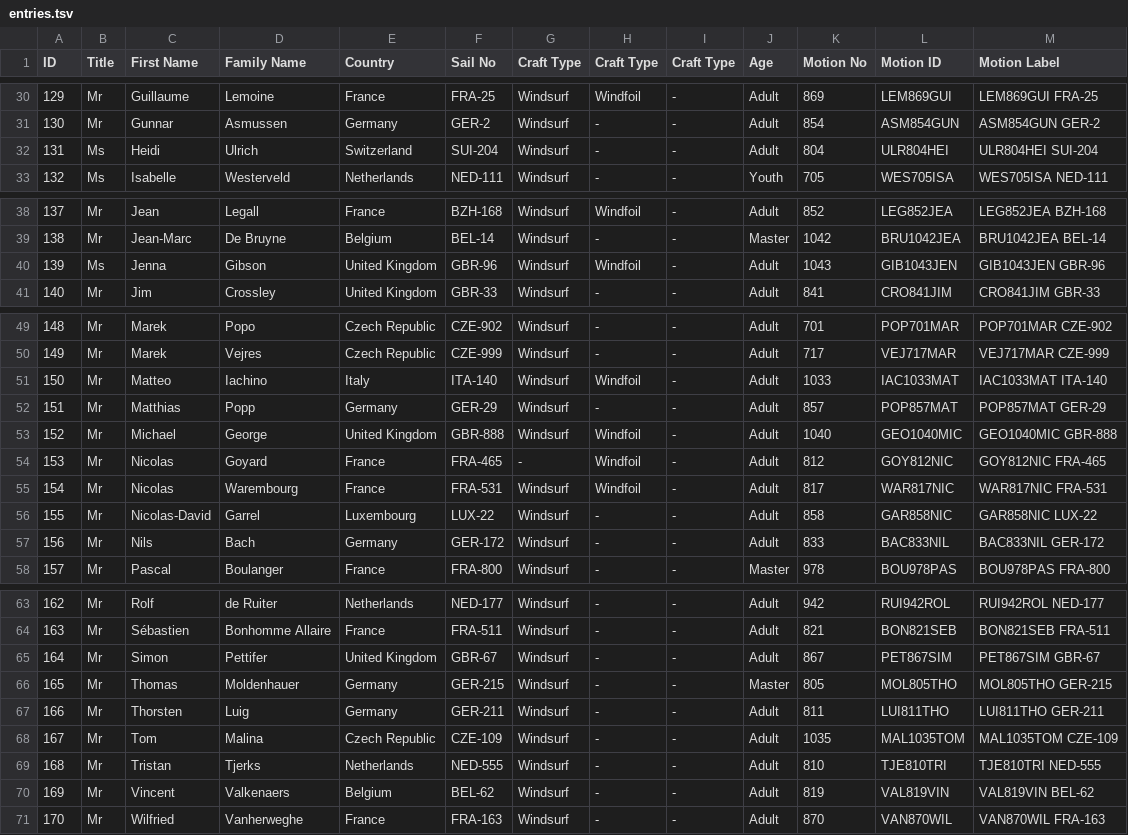
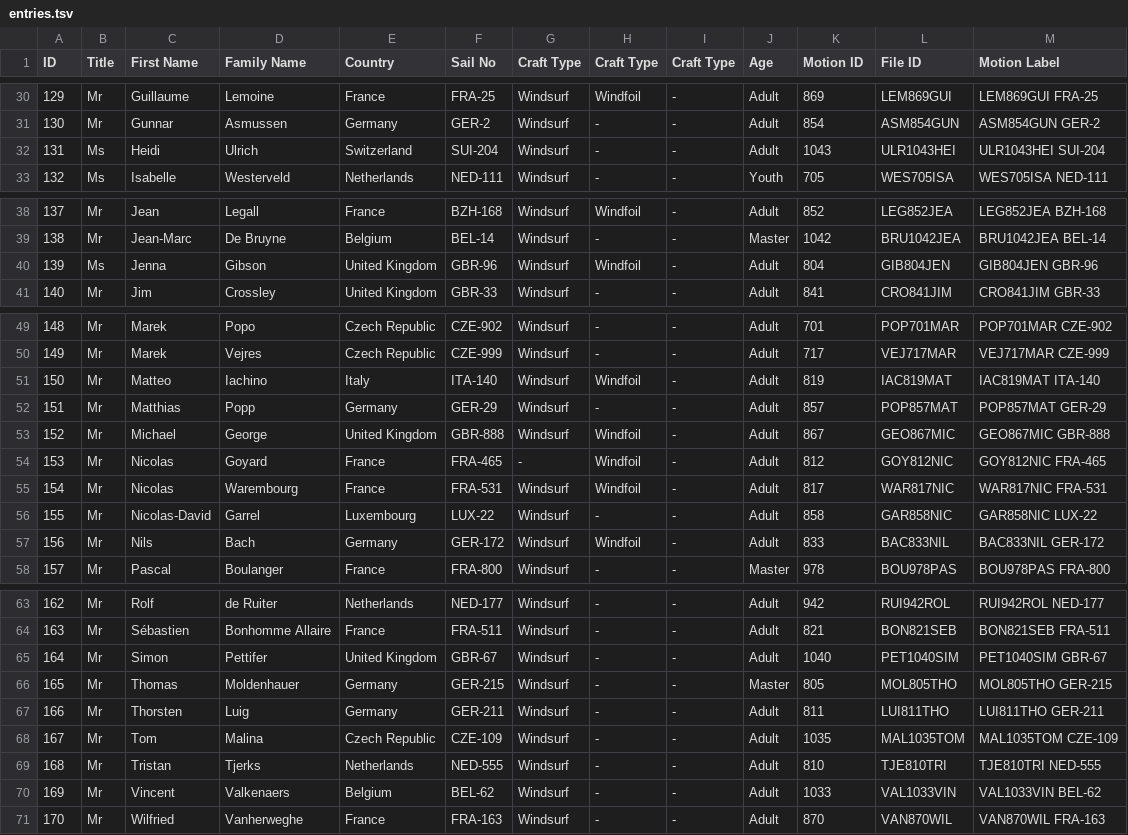
Before and after one commit to Logiqx/wst-results, a TSV file: events/2026/config/entries.tsv, drawn as a sheet; only a part is shown, gaps mark what is left out; the diff names each change by its address in the sheet, - before the commit and + after, or states it on an @@ line.

```diff
--- a/events/2026/config/entries.tsv
+++ b/events/2026/config/entries.tsv
-K1: Motion No
+K1: Motion ID
-L1: Motion ID
+L1: File ID
-K32 (Motion ID): 804
+K32 (Motion ID): 1043
-L32 (File ID): ULR804HEI
+L32 (File ID): ULR1043HEI
-M32 (Motion Label): ULR804HEI SUI-204
+M32 (Motion Label): ULR1043HEI SUI-204
-K40 (Motion ID): 1043
+K40 (Motion ID): 804
-L40 (File ID): GIB1043JEN
+L40 (File ID): GIB804JEN
-M40 (Motion Label): GIB1043JEN GBR-96
+M40 (Motion Label): GIB804JEN GBR-96
-K51 (Motion ID): 1033
+K51 (Motion ID): 819
-L51 (File ID): IAC1033MAT
+L51 (File ID): IAC819MAT
-M51 (Motion Label): IAC1033MAT ITA-140
+M51 (Motion Label): IAC819MAT ITA-140
-K53 (Motion ID): 1040
+K53 (Motion ID): 867
-L53 (File ID): GEO1040MIC
+L53 (File ID): GEO867MIC
-M53 (Motion Label): GEO1040MIC GBR-888
+M53 (Motion Label): GEO867MIC GBR-888
-H57 (Craft Type): -
+H57 (Craft Type): Windfoil
-K65 (Motion ID): 867
+K65 (Motion ID): 1040
-L65 (File ID): PET867SIM
+L65 (File ID): PET1040SIM
-M65 (Motion Label): PET867SIM GBR-67
+M65 (Motion Label): PET1040SIM GBR-67
-K70 (Motion ID): 819
+K70 (Motion ID): 1033
-L70 (File ID): VAL819VIN
+L70 (File ID): VAL1033VIN
-M70 (Motion Label): VAL819VIN BEL-62
+M70 (Motion Label): VAL1033VIN BEL-62
```
Also changed, not shown: events/2026/config/entrants.csv, events/2026/config/motions.csv, 1 other file.
